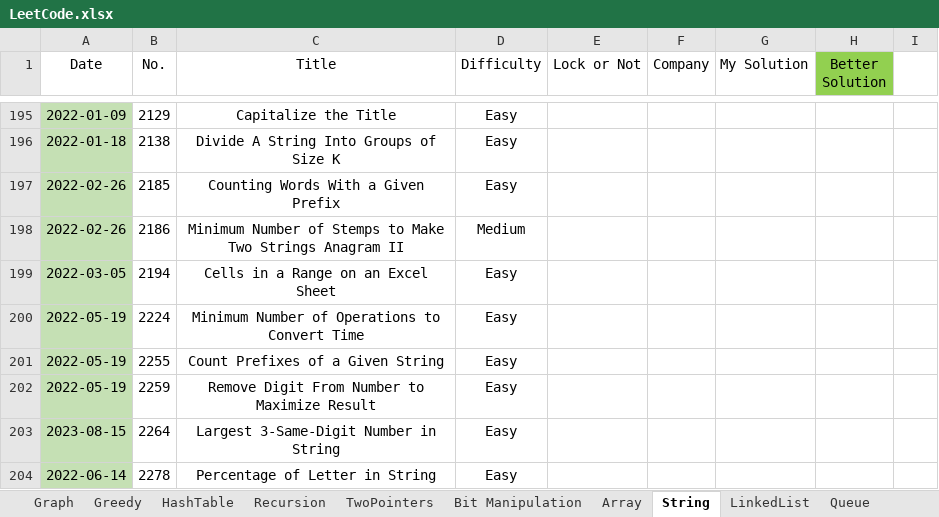
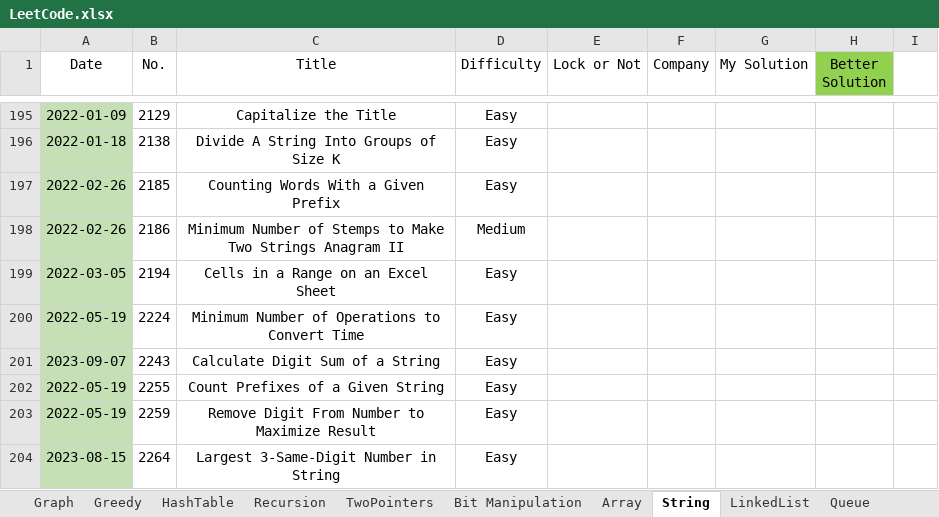
Before and after one commit to wenzhejiao/LeetCode, an Excel workbook: LeetCode.xlsx, sheet String, drawn as a sheet; only a part is shown, gaps mark what is left out; the shorter side is filled out with more unchanged rows; values as stored, in another font and other column widths than the file's, no borders; conditional formats not drawn; the diff names each change by its address in the sheet, - before the commit and + after, or states it on an @@ line.

Commit message:
Solved problem 2243 Category: String Difficulty: Easy

```diff
--- a/LeetCode.xlsx (sheet String)
+++ b/LeetCode.xlsx (sheet String)
+row 201: 2023-09-07 | 2243 | Calculate Digit Sum of a String | Easy
```
Also changed, not shown: 1 other file.
